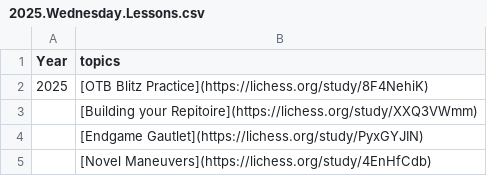
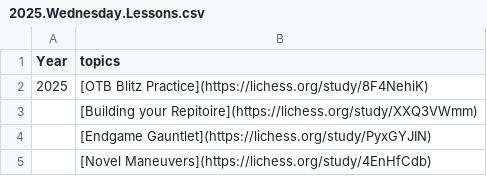
Before and after one commit to JonathanmZhang/mcc-Website, a CSV file: content/pages/lessons/2025.Wednesday.Lessons.csv, drawn as a sheet.

Commit message:
fixed schedule typo

```diff
--- a/content/pages/lessons/2025.Wednesday.Lessons.csv
+++ b/content/pages/lessons/2025.Wednesday.Lessons.csv
@@ -3,3 +3,3 @@
 ,[Building your Repitoire](https://lichess.org/study/XXQ3VWmm)
-,[Endgame Gautlet](https://lichess.org/study/PyxGYJIN)
+,[Endgame Gauntlet](https://lichess.org/study/PyxGYJIN)
 ,[Novel Maneuvers](https://lichess.org/study/4EnHfCdb)
```
